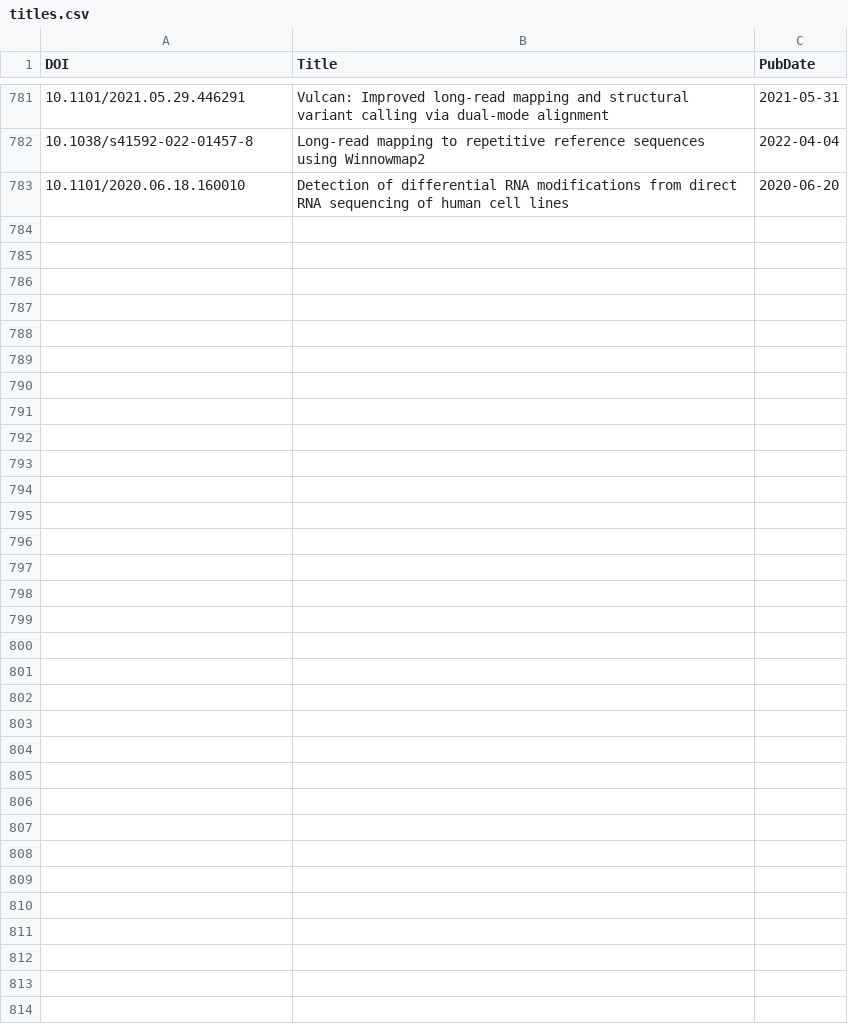
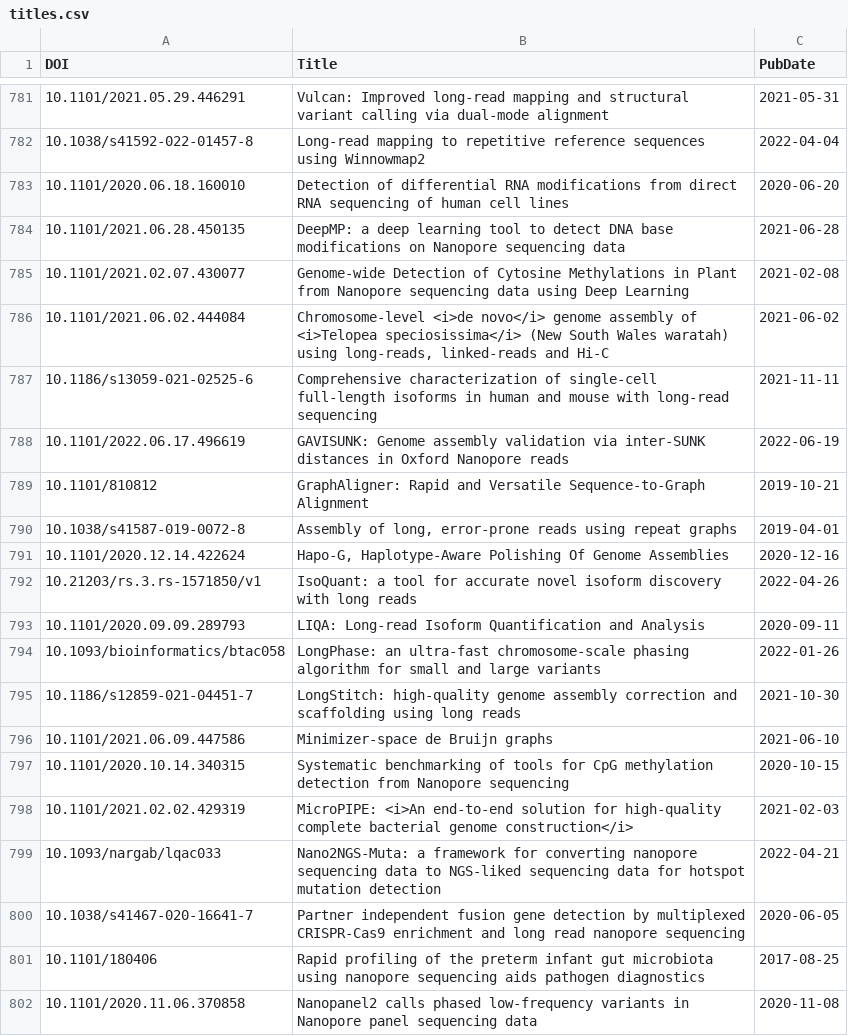
Before and after one commit to mritchielab/long_read_tools, a CSV file: docs/data/titles.csv, drawn as a sheet; only a part is shown, gaps mark what is left out; the diff covers the shown part only; the diff names each change by its address in the sheet, - before the commit and + after, or states it on an @@ line.

Commit message:
22 jun 2022 tools 1/2

```diff
--- a/docs/data/titles.csv
+++ b/docs/data/titles.csv
+row 784: 10.1101/2021.06.28.450135 | DeepMP: a deep learning tool to detect DNA base modifications on Nanopore sequencing data | 2021-06-28
+row 785: 10.1101/2021.02.07.430077 | Genome-wide Detection of Cytosine Methylations in Plant from Nanopore sequencing data using Deep Learning | 2021-02-08
+row 786: 10.1101/2021.06.02.444084 | Chromosome-level <i>de novo</i> genome assembly of <i>Telopea speciosissima</i> (New South Wales waratah) using long-reads, linked-reads and Hi-C | 2021-06-02
+row 787: 10.1186/s13059-021-02525-6 | Comprehensive characterization of single-cell full-length isoforms in human and mouse with long-read sequencing | 2021-11-11
+row 788: 10.1101/2022.06.17.496619 | GAVISUNK: Genome assembly validation via inter-SUNK distances in Oxford Nanopore reads | 2022-06-19
+row 789: 10.1101/810812 | GraphAligner: Rapid and Versatile Sequence-to-Graph Alignment | 2019-10-21
+row 790: 10.1038/s41587-019-0072-8 | Assembly of long, error-prone reads using repeat graphs | 2019-04-01
+row 791: 10.1101/2020.12.14.422624 | Hapo-G, Haplotype-Aware Polishing Of Genome Assemblies | 2020-12-16
+row 792: 10.21203/rs.3.rs-1571850/v1 | IsoQuant: a tool for accurate novel isoform discovery with long reads | 2022-04-26
+row 793: 10.1101/2020.09.09.289793 | LIQA: Long-read Isoform Quantification and Analysis | 2020-09-11
+row 794: 10.1093/bioinformatics/btac058 | LongPhase: an ultra-fast chromosome-scale phasing algorithm for small and large variants | 2022-01-26
+row 795: 10.1186/s12859-021-04451-7 | LongStitch: high-quality genome assembly correction and scaffolding using long reads | 2021-10-30
+row 796: 10.1101/2021.06.09.447586 | Minimizer-space de Bruijn graphs | 2021-06-10
+row 797: 10.1101/2020.10.14.340315 | Systematic benchmarking of tools for CpG methylation detection from Nanopore sequencing | 2020-10-15
+row 798: 10.1101/2021.02.02.429319 | MicroPIPE: <i>An end-to-end solution for high-quality complete bacterial genome construction</i> | 2021-02-03
+row 799: 10.1093/nargab/lqac033 | Nano2NGS-Muta: a framework for converting nanopore sequencing data to NGS-liked sequencing data for hotspot mutation detection | 2022-04-21
+row 800: 10.1038/s41467-020-16641-7 | Partner independent fusion gene detection by multiplexed CRISPR-Cas9 enrichment and long read nanopore sequencing | 2020-06-05
+row 801: 10.1101/180406 | Rapid profiling of the preterm infant gut microbiota using nanopore sequencing aids pathogen diagnostics | 2017-08-25
+row 802: 10.1101/2020.11.06.370858 | Nanopanel2 calls phased low-frequency variants in Nanopore panel sequencing data | 2020-11-08
```
Also changed, not shown: 10 added rows elsewhere in this file, long_read_tools_master.csv, 27 other files.
